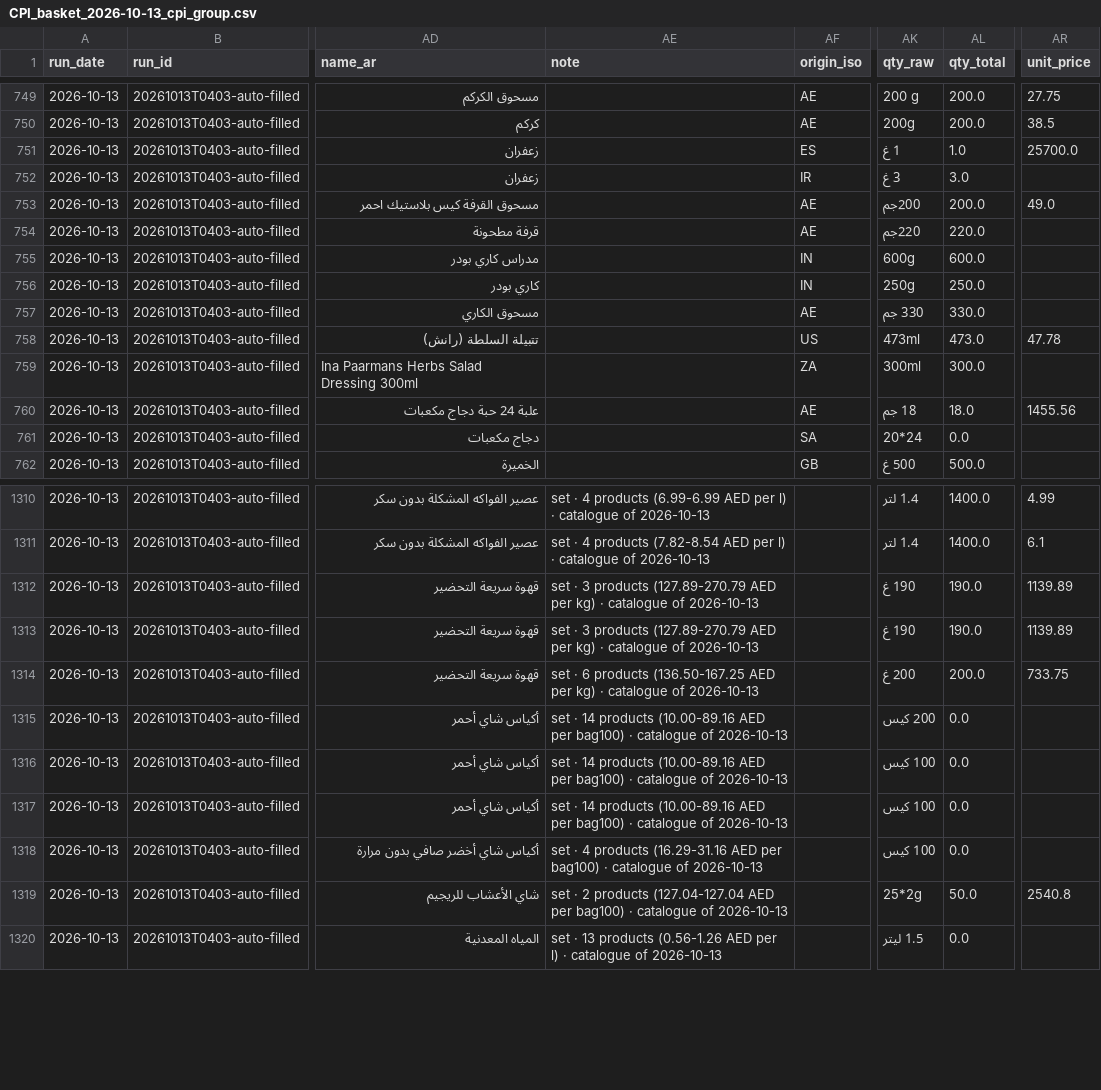
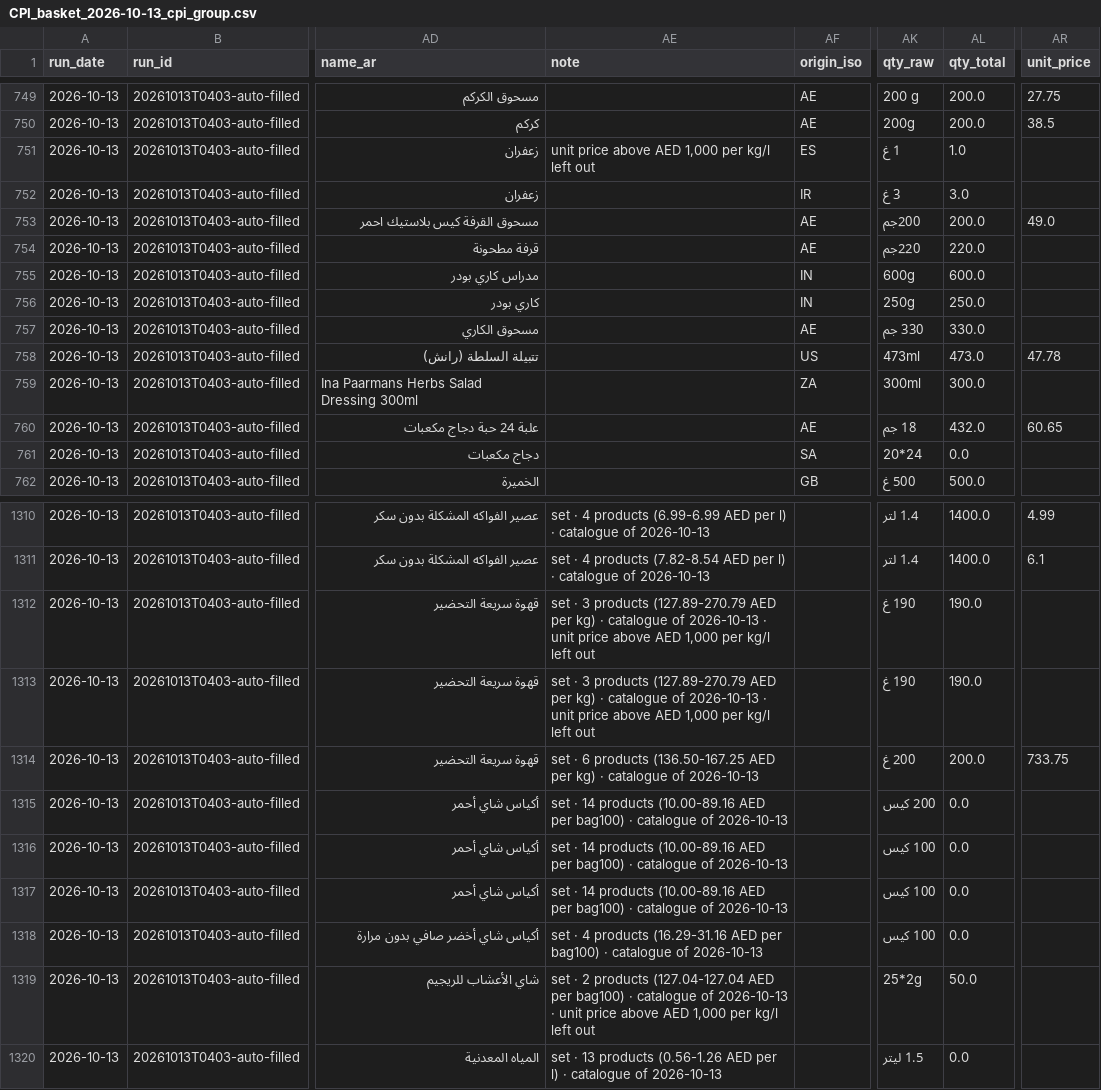
Before and after one commit to waleedhuniti/CPI-Web-Scarping, a CSV file: data/exports/dataiku/CPI_basket_2026-10-13_cpi_group.csv, drawn as a sheet; only a part is shown, gaps mark what is left out; the diff names each change by its address in the sheet, - before the commit and + after, or states it on an @@ line.

```diff
--- a/data/exports/dataiku/CPI_basket_2026-10-13_cpi_group.csv
+++ b/data/exports/dataiku/CPI_basket_2026-10-13_cpi_group.csv
-AE751 (note): (empty)
+AE751 (note): unit price above AED 1,000 per kg/l left out
-AR751 (unit_price): 25700.0
+AR751 (unit_price): (empty)
-AL760 (qty_total): 18.0
+AL760 (qty_total): 432.0
-AR760 (unit_price): 1455.56
+AR760 (unit_price): 60.65
-AE1312:AE1313 (note): …of 2026-10-13
+AE1312:AE1313 (note): …of 2026-10-13 · unit price above AED 1,000 per kg/l left out
-AR1312:AR1313 (unit_price): 1139.89
+AR1312:AR1313 (unit_price): (empty)
-AE1319 (note): …of 2026-10-13
+AE1319 (note): …of 2026-10-13 · unit price above AED 1,000 per kg/l left out
-AR1319 (unit_price): 2540.8
+AR1319 (unit_price): (empty)
```
Also changed, not shown: data/exports/dataiku/CPI_basket_2026-10-12_cpi_group.csv, data/exports/dataiku/CPI_basket_2026-10-14_cpi_group.csv, 4 other files.
